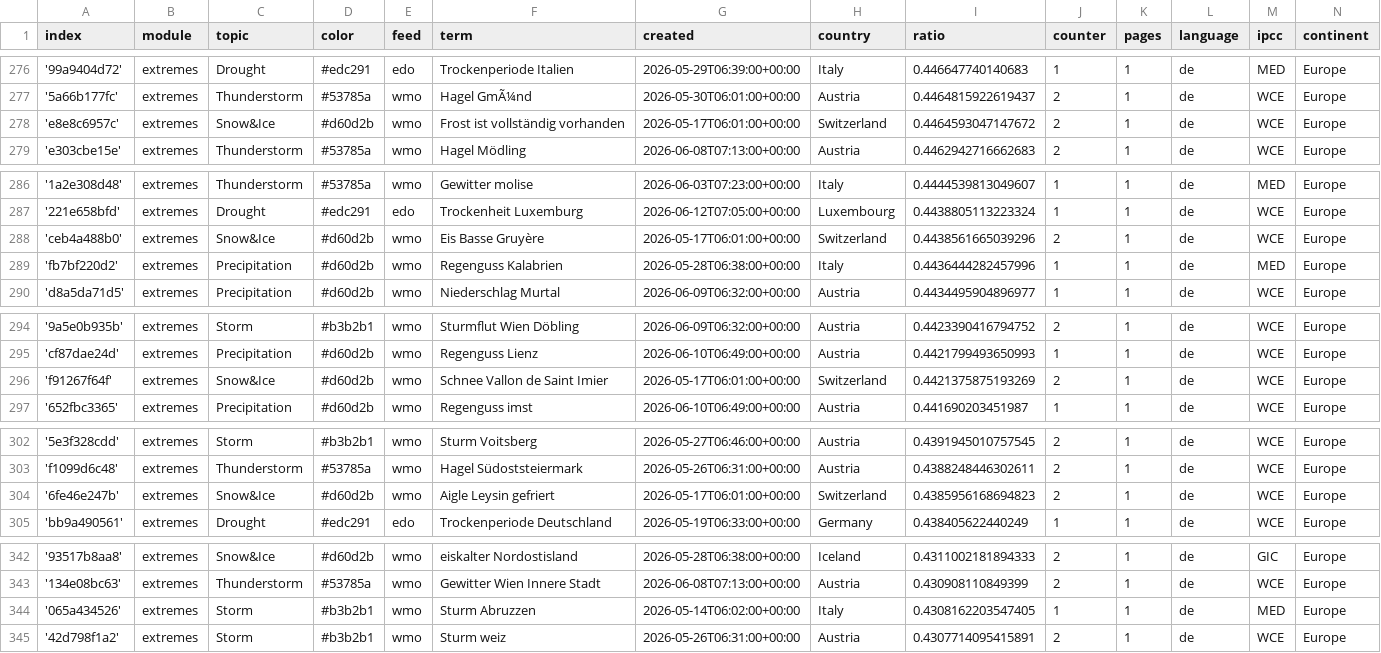
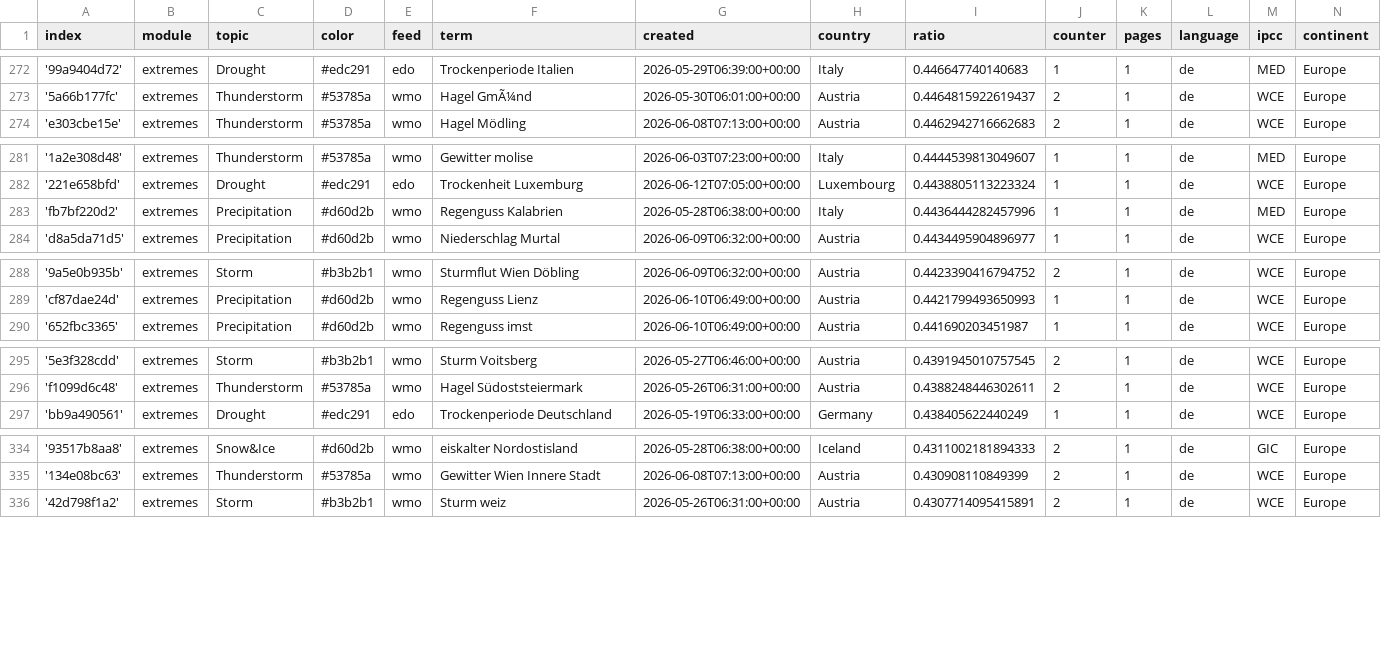
Before and after one commit to pg-ufr-news/germanExtremes, a CSV file: terms.csv, drawn as a sheet; only a part is shown, gaps mark what is left out; the diff covers the shown part only.

```diff
--- a/terms.csv
+++ b/terms.csv
@@ -277,3 +273,2 @@ index,module,topic,color,feed,term,created,country,ratio,counter,pages,language,
 '5a66b177fc',extremes,Thunderstorm,#53785a,wmo,Hagel GmÃ¼nd,2026-05-30T06:01:00+00:00,Austria,0.4464815922619437,2,1,de,WCE,Europe
-'e8e8c6957c',extremes,Snow&Ice,#d60d2b,wmo,Frost ist vollständig vorhanden,2026-05-17T06:01:00+00:00,Switzerland,0.4464593047147672,2,1,de,WCE,Europe
 'e303cbe15e',extremes,Thunderstorm,#53785a,wmo,Hagel Mödling,2026-06-08T07:13:00+00:00,Austria,0.4462942716662683,2,1,de,WCE,Europe
@@ -287,3 +282,2 @@ index,module,topic,color,feed,term,created,country,ratio,counter,pages,language,
 '221e658bfd',extremes,Drought,#edc291,edo,Trockenheit Luxemburg,2026-06-12T07:05:00+00:00,Luxembourg,0.4438805113223324,1,1,de,WCE,Europe
-'ceb4a488b0',extremes,Snow&Ice,#d60d2b,wmo,Eis Basse Gruyère,2026-05-17T06:01:00+00:00,Switzerland,0.4438561665039296,2,1,de,WCE,Europe
 'fb7bf220d2',extremes,Precipitation,#d60d2b,wmo,Regenguss Kalabrien,2026-05-28T06:38:00+00:00,Italy,0.4436444282457996,1,1,de,MED,Europe
@@ -295,3 +289,2 @@ index,module,topic,color,feed,term,created,country,ratio,counter,pages,language,
 'cf87dae24d',extremes,Precipitation,#d60d2b,wmo,Regenguss Lienz,2026-06-10T06:49:00+00:00,Austria,0.4421799493650993,1,1,de,WCE,Europe
-'f91267f64f',extremes,Snow&Ice,#d60d2b,wmo,Schnee Vallon de Saint Imier,2026-05-17T06:01:00+00:00,Switzerland,0.4421375875193269,2,1,de,WCE,Europe
 '652fbc3365',extremes,Precipitation,#d60d2b,wmo,Regenguss imst,2026-06-10T06:49:00+00:00,Austria,0.441690203451987,1,1,de,WCE,Europe
@@ -303,3 +296,2 @@ index,module,topic,color,feed,term,created,country,ratio,counter,pages,language,
 'f1099d6c48',extremes,Thunderstorm,#53785a,wmo,Hagel Südoststeiermark,2026-05-26T06:31:00+00:00,Austria,0.4388248446302611,2,1,de,WCE,Europe
-'6fe46e247b',extremes,Snow&Ice,#d60d2b,wmo,Aigle Leysin gefriert,2026-05-17T06:01:00+00:00,Switzerland,0.4385956168694823,2,1,de,WCE,Europe
 'bb9a490561',extremes,Drought,#edc291,edo,Trockenperiode Deutschland,2026-05-19T06:33:00+00:00,Germany,0.438405622440249,1,1,de,WCE,Europe
@@ -343,3 +335,2 @@ index,module,topic,color,feed,term,created,country,ratio,counter,pages,language,
 '134e08bc63',extremes,Thunderstorm,#53785a,wmo,Gewitter Wien Innere Stadt,2026-06-08T07:13:00+00:00,Austria,0.430908110849399,2,1,de,WCE,Europe
-'065a434526',extremes,Storm,#b3b2b1,wmo,Sturm Abruzzen,2026-05-14T06:02:00+00:00,Italy,0.4308162203547405,1,1,de,MED,Europe
 '42d798f1a2',extremes,Storm,#b3b2b1,wmo,Sturm weiz,2026-05-26T06:31:00+00:00,Austria,0.4307714095415891,2,1,de,WCE,Europe
```
Also changed, not shown: 1 added row and 7 removed rows elsewhere in this file.
